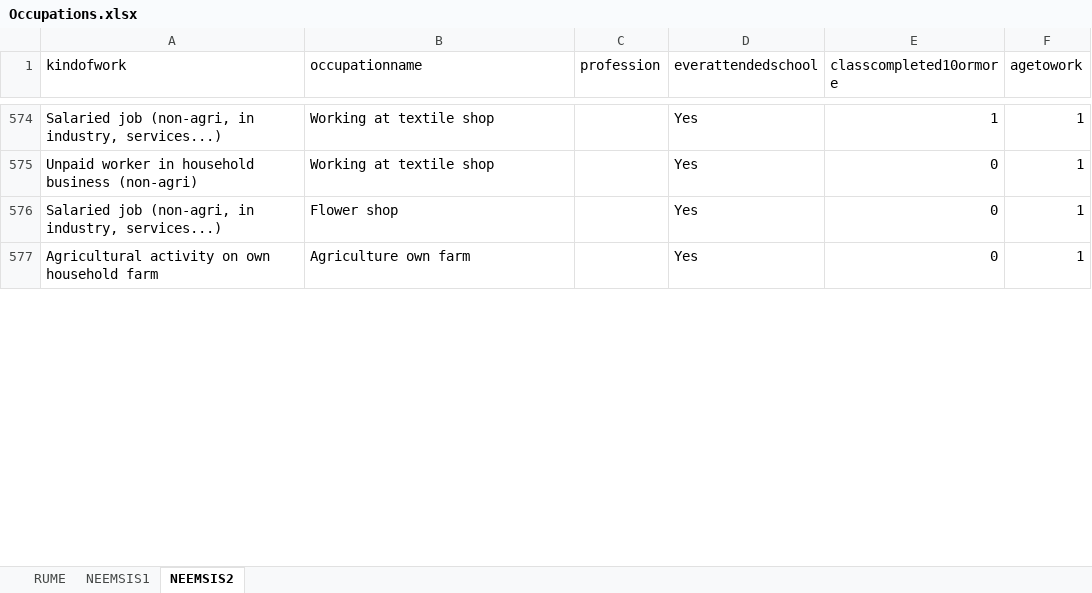
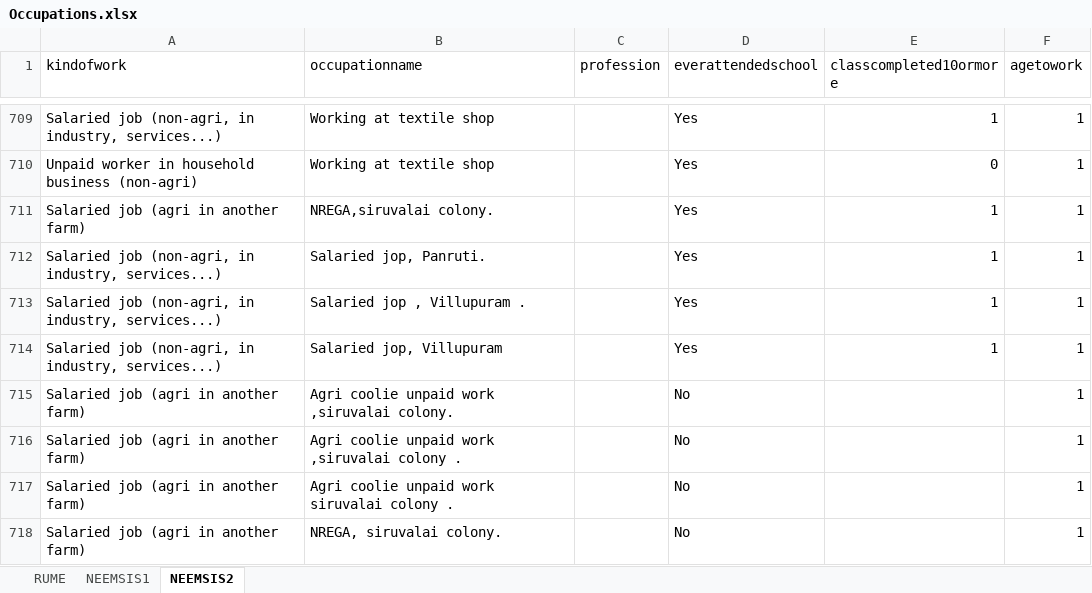
Before and after one commit to arnaudnatal/odriis, an Excel workbook: Occupations/Occupations.xlsx, sheet NEEMSIS2, drawn as a sheet; only a part is shown, gaps mark what is left out; the shorter side is filled out with more unchanged rows; values as stored, in another font and other column widths than the file's, no borders; the diff covers the shown part only; the diff names each change by its address in the sheet, - before the commit and + after, or states it on an @@ line.

```diff
--- a/Occupations/Occupations.xlsx (sheet NEEMSIS2)
+++ b/Occupations/Occupations.xlsx (sheet NEEMSIS2)
+row 711: Salaried job (agri in another farm) | NREGA,siruvalai colony. |  | Yes | 1 | 1
+row 712: Salaried job (non-agri, in industry, services...) | Salaried jop, Panruti. |  | Yes | 1 | 1
+row 713: Salaried job (non-agri, in industry, services...) | Salaried jop , Villupuram . |  | Yes | 1 | 1
+row 714: Salaried job (non-agri, in industry, services...) | Salaried jop, Villupuram |  | Yes | 1 | 1
+row 715: Salaried job (agri in another farm) | Agri coolie unpaid work ,siruvalai colony. |  | No |  | 1
+row 716: Salaried job (agri in another farm) | Agri coolie unpaid work ,siruvalai colony . |  | No |  | 1
+row 717: Salaried job (agri in another farm) | Agri coolie unpaid work siruvalai colony . |  | No |  | 1
+row 718: Salaried job (agri in another farm) | NREGA, siruvalai colony. |  | No |  | 1
```
Also changed, not shown: 182 added rows, 63 moved rows and 5 edited cells elsewhere in this sheet, 9 other files.
